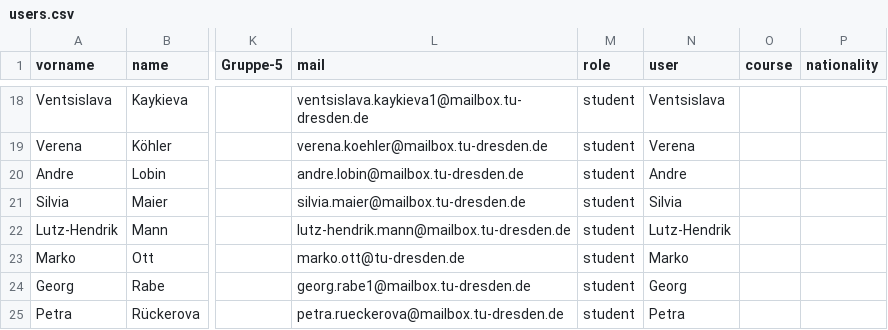
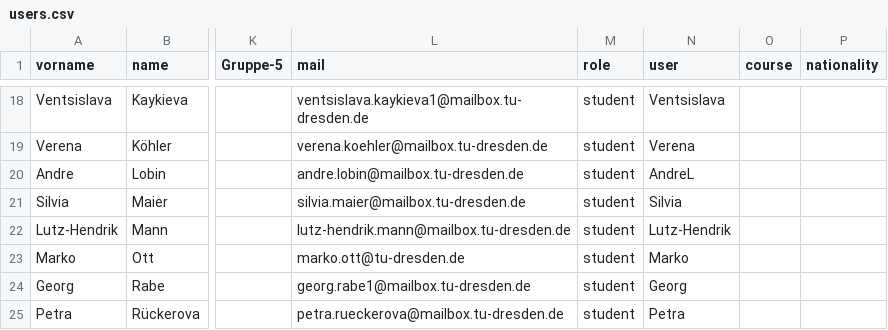
Before and after one commit to nise/vi-lab, a CSV file: data/etutor/users.csv, drawn as a sheet; only a part is shown, gaps mark what is left out; the diff names each change by its address in the sheet, - before the commit and + after, or states it on an @@ line.

```diff
--- a/data/etutor/users.csv
+++ b/data/etutor/users.csv
-N20 (user): Andre
+N20 (user): AndreL
```
Also changed, not shown: 20 other files.
